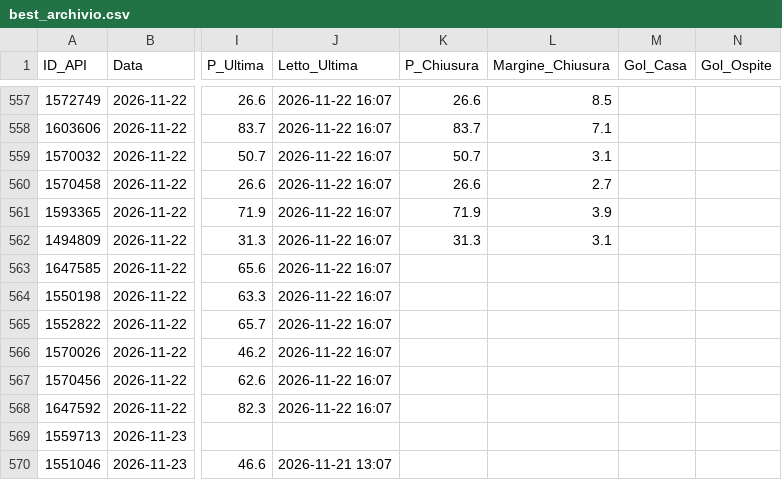
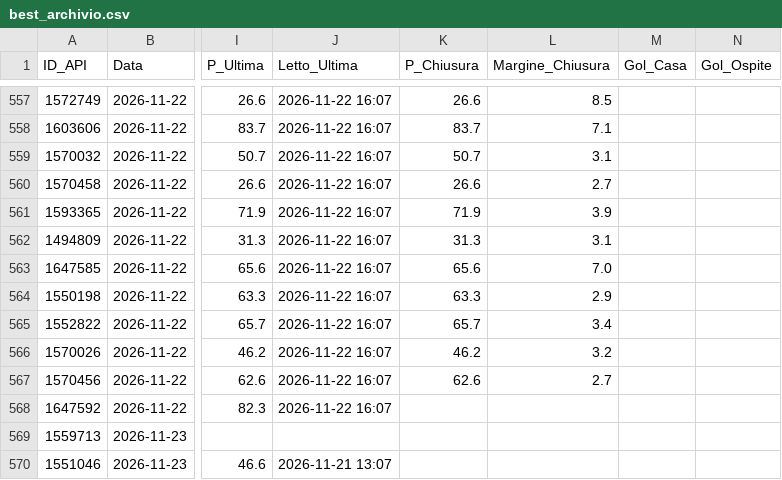
Before and after one commit to Caltiki/pronostici-repo, a CSV file: best_archivio.csv, drawn as a sheet; only a part is shown, gaps mark what is left out; the diff names each change by its address in the sheet, - before the commit and + after, or states it on an @@ line.

```diff
--- a/best_archivio.csv
+++ b/best_archivio.csv
-K563 (P_Chiusura): (empty)
+K563 (P_Chiusura): 65.6
-L563 (Margine_Chiusura): (empty)
+L563 (Margine_Chiusura): 7.0
-K564 (P_Chiusura): (empty)
+K564 (P_Chiusura): 63.3
-L564 (Margine_Chiusura): (empty)
+L564 (Margine_Chiusura): 2.9
-K565 (P_Chiusura): (empty)
+K565 (P_Chiusura): 65.7
-L565 (Margine_Chiusura): (empty)
+L565 (Margine_Chiusura): 3.4
-K566 (P_Chiusura): (empty)
+K566 (P_Chiusura): 46.2
-L566 (Margine_Chiusura): (empty)
+L566 (Margine_Chiusura): 3.2
-K567 (P_Chiusura): (empty)
+K567 (P_Chiusura): 62.6
-L567 (Margine_Chiusura): (empty)
+L567 (Margine_Chiusura): 2.7
```
Also changed, not shown: pinnacle_archivio.csv, 4 other files.
